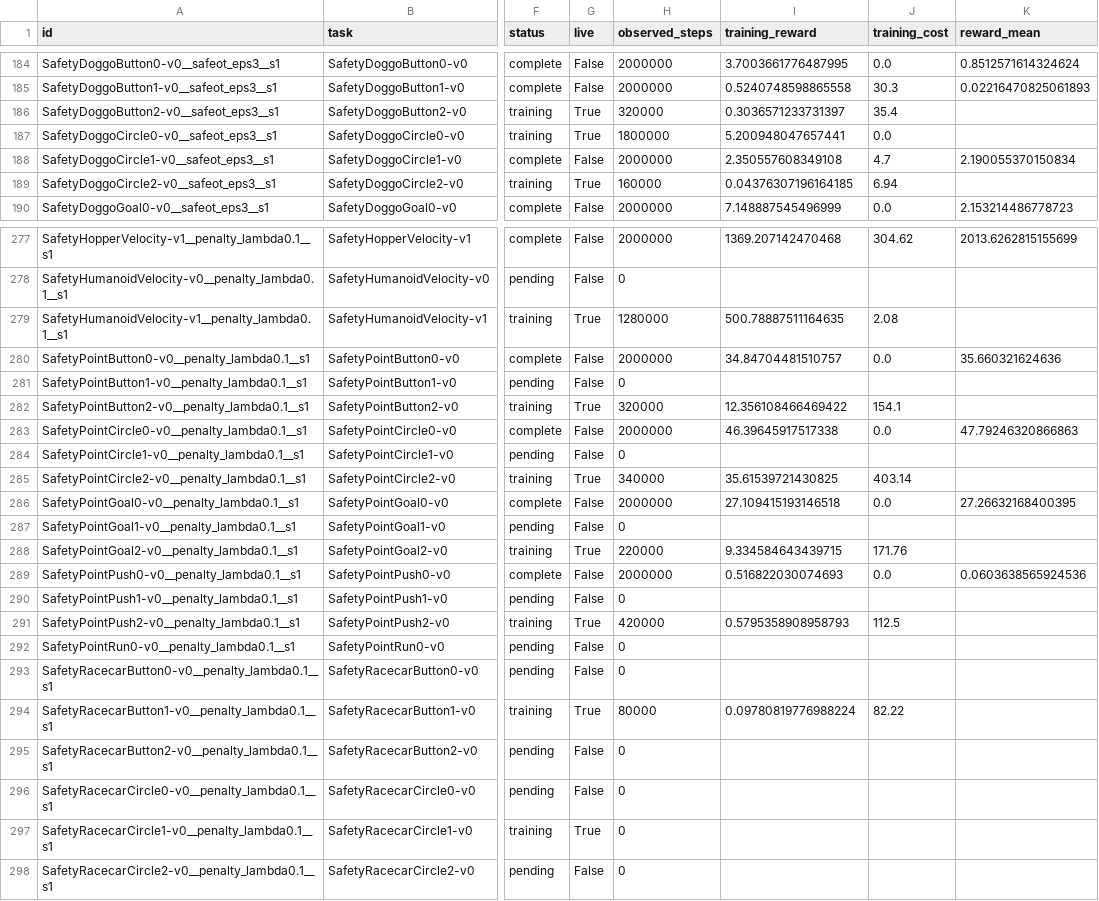
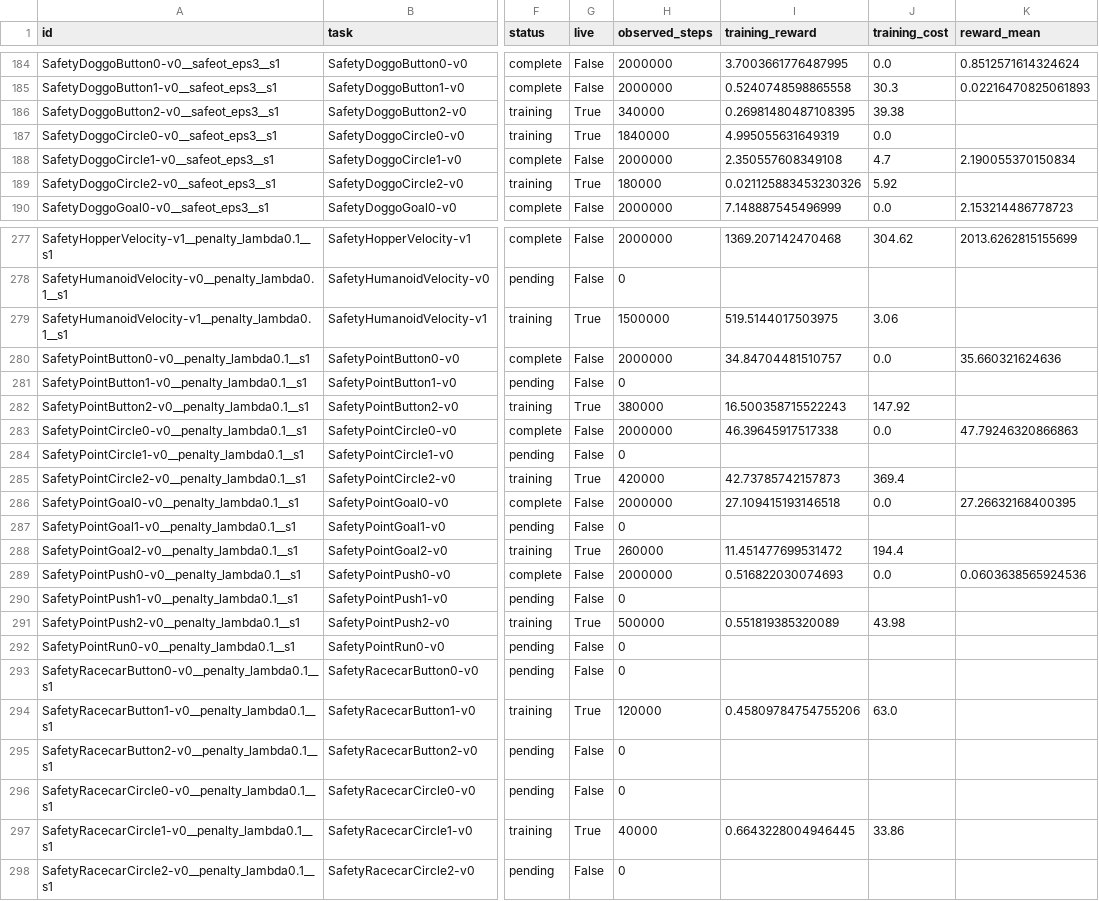
Before and after one commit to asimfish/safeot-dashboard, a CSV file: sotd_full_native_jobs.csv, drawn as a sheet; only a part is shown, gaps mark what is left out; the diff covers the shown part only; the diff names each change by its address in the sheet, - before the commit and + after, or states it on an @@ line.

```diff
--- a/sotd_full_native_jobs.csv
+++ b/sotd_full_native_jobs.csv
-H186 (observed_steps): 320000
+H186 (observed_steps): 340000
-I186 (training_reward): 0.3036571233731397
+I186 (training_reward): 0.26981480487108395
-J186 (training_cost): 35.4
+J186 (training_cost): 39.38
-H187 (observed_steps): 1800000
+H187 (observed_steps): 1840000
-I187 (training_reward): 5.200948047657441
+I187 (training_reward): 4.995055631649319
-H189 (observed_steps): 160000
+H189 (observed_steps): 180000
-I189 (training_reward): 0.04376307196164185
+I189 (training_reward): 0.021125883453230326
-J189 (training_cost): 6.94
+J189 (training_cost): 5.92
-H279 (observed_steps): 1280000
+H279 (observed_steps): 1500000
-I279 (training_reward): 500.78887511164635
+I279 (training_reward): 519.5144017503975
-J279 (training_cost): 2.08
+J279 (training_cost): 3.06
-H282 (observed_steps): 320000
+H282 (observed_steps): 380000
-I282 (training_reward): 12.356108466469422
+I282 (training_reward): 16.500358715522243
-J282 (training_cost): 154.1
+J282 (training_cost): 147.92
-H285 (observed_steps): 340000
+H285 (observed_steps): 420000
-I285 (training_reward): 35.61539721430825
+I285 (training_reward): 42.73785742157873
-J285 (training_cost): 403.14
+J285 (training_cost): 369.4
-H288 (observed_steps): 220000
+H288 (observed_steps): 260000
-I288 (training_reward): 9.334584643439715
+I288 (training_reward): 11.451477699531472
-J288 (training_cost): 171.76
+J288 (training_cost): 194.4
-H291 (observed_steps): 420000
+H291 (observed_steps): 500000
-I291 (training_reward): 0.5795358908958793
+I291 (training_reward): 0.551819385320089
-J291 (training_cost): 112.5
+J291 (training_cost): 43.98
-H294 (observed_steps): 80000
+H294 (observed_steps): 120000
-I294 (training_reward): 0.09780819776988224
+I294 (training_reward): 0.45809784754755206
-J294 (training_cost): 82.22
+J294 (training_cost): 63.0
-H297 (observed_steps): 0
+H297 (observed_steps): 40000
-I297 (training_reward): (empty)
+I297 (training_reward): 0.6643228004946445
-J297 (training_cost): (empty)
+J297 (training_cost): 33.86
```
Also changed, not shown: 136 edited cells elsewhere in this file, sotd_all_tasks.csv, 39 other files.
